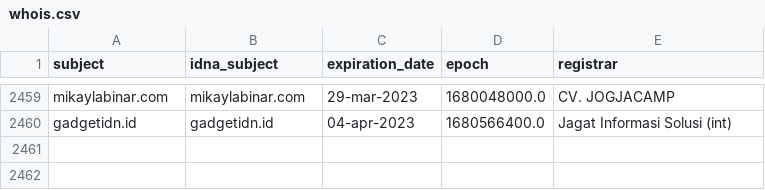
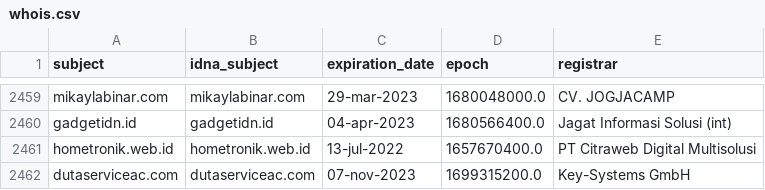
Before and after one commit to dead-hosts/AdBlockID-Plus_realodix, a CSV file: .pyfunceble/whois.csv, drawn as a sheet; only a part is shown, gaps mark what is left out.

```diff
--- a/.pyfunceble/whois.csv
+++ b/.pyfunceble/whois.csv
@@ -2460 +2460,3 @@ mikaylabinar.com,mikaylabinar.com,29-mar-2023,1680048000.0,CV. JOGJACAMP
 gadgetidn.id,gadgetidn.id,04-apr-2023,1680566400.0,Jagat Informasi Solusi (int)
+hometronik.web.id,hometronik.web.id,13-jul-2022,1657670400.0,PT Citraweb Digital Multisolusi
+dutaserviceac.com,dutaserviceac.com,07-nov-2023,1699315200.0,Key-Systems GmbH
```
Also changed, not shown: .pyfunceble/inactive.csv, 17 other files.
